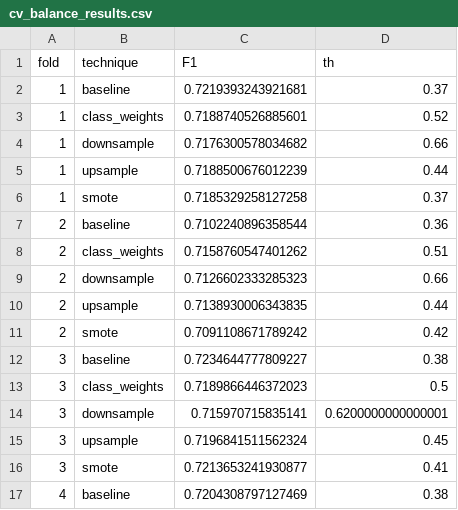
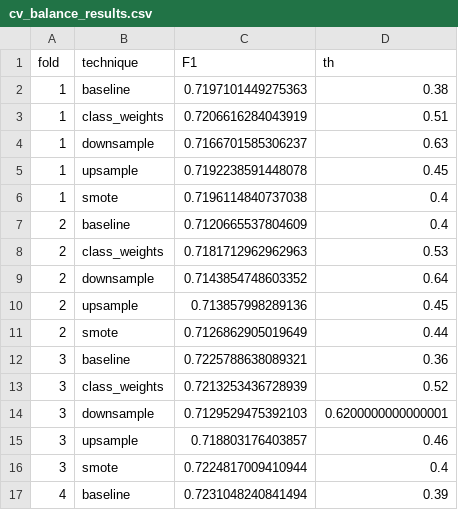
Before and after one commit to NataliaSFernandez/Problem-Set-2-Predicting-Poverty, a CSV file: 02_outputs/models/RandomForest/RF_006/cv_balance_results.csv, drawn as a sheet; only a part is shown; the diff covers the shown part only.

```diff
--- a/02_outputs/models/RandomForest/RF_006/cv_balance_results.csv
+++ b/02_outputs/models/RandomForest/RF_006/cv_balance_results.csv
@@ -1,17 +1,17 @@
 fold,technique,F1,th
-1,baseline,0.7219393243921681,0.37
-1,class_weights,0.7188740526885601,0.52
-1,downsample,0.7176300578034682,0.66
-1,upsample,0.7188500676012239,0.44
-1,smote,0.7185329258127258,0.37
-2,baseline,0.7102240896358544,0.36
-2,class_weights,0.7158760547401262,0.51
-2,downsample,0.7126602333285323,0.66
-2,upsample,0.7138930006343835,0.44
-2,smote,0.7091108671789242,0.42
-3,baseline,0.7234644777809227,0.38
-3,class_weights,0.7189866446372023,0.5
-3,downsample,0.715970715835141,0.6200000000000001
-3,upsample,0.7196841511562324,0.45
-3,smote,0.7213653241930877,0.41
-4,baseline,0.7204308797127469,0.38
+1,baseline,0.7197101449275363,0.38
+1,class_weights,0.7206616284043919,0.51
+1,downsample,0.7166701585306237,0.63
+1,upsample,0.7192238591448078,0.45
+1,smote,0.7196114840737038,0.4
+2,baseline,0.7120665537804609,0.4
+2,class_weights,0.7181712962962963,0.53
+2,downsample,0.7143854748603352,0.64
+2,upsample,0.713857998289136,0.45
+2,smote,0.7126862905019649,0.44
+3,baseline,0.7225788638089321,0.36
+3,class_weights,0.7213253436728939,0.52
+3,downsample,0.7129529475392103,0.6200000000000001
+3,upsample,0.718803176403857,0.46
+3,smote,0.7224817009410944,0.4
+4,baseline,0.7231048240841494,0.39
```
Also changed, not shown: 17 edited cells elsewhere in this file, 02_outputs/model_registry.csv, 02_outputs/models/RandomForest/RF_006/cv_balance_summary.csv, 9 other files.
